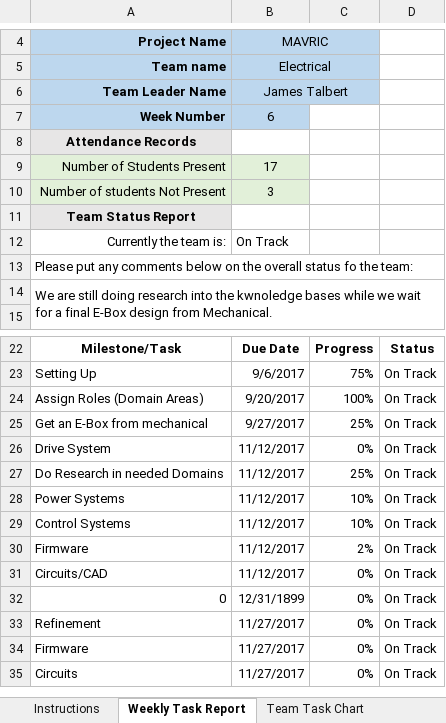
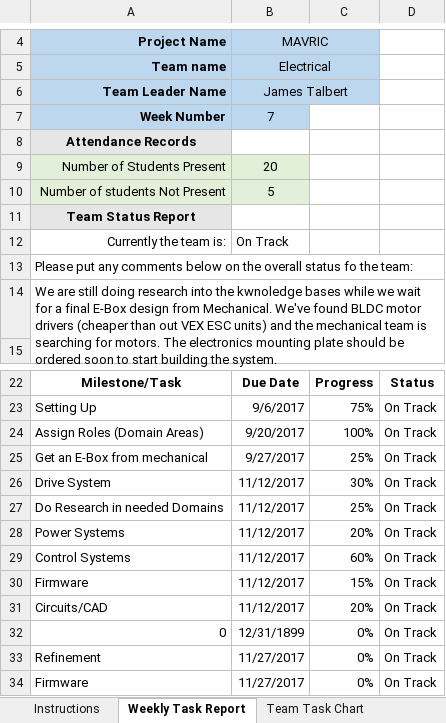
Before and after one commit to m2i/MAVRIC-General, an Excel workbook: Weekly Reports/E-Team.xlsx, sheet Weekly Task Report, drawn as a sheet; only a part is shown, gaps mark what is left out; the shorter side is filled out with more unchanged rows; values as stored, in another font and other column widths than the file's, no borders; conditional formats not drawn; the diff names each change by its address in the sheet, - before the commit and + after, or states it on an @@ line.

Commit message:
E-Team report for week 7

```diff
--- a/Weekly Reports/E-Team.xlsx (sheet Weekly Task Report)
+++ b/Weekly Reports/E-Team.xlsx (sheet Weekly Task Report)
-B7: 6
+B7: 7
-B9: 17
+B9: 20
-B10: 3
+B10: 5
-A14: …from Mechanical.
+A14: …from Mechanical. We've found BLDC motor drivers (cheaper than out VEX ESC units) and the mechanical team is searching for motors. The electronics mounting plate should be ordered soon to start building the system.
-C26: 0%
+C26: 30%
-C28: 10%
+C28: 20%
-C29: 10%
+C29: 60%
-C30: 2%
+C30: 15%
-C31: 0%
+C31: 20%
```
Also changed, not shown: sheet Team Task Chart, sheet Attendance Records.
